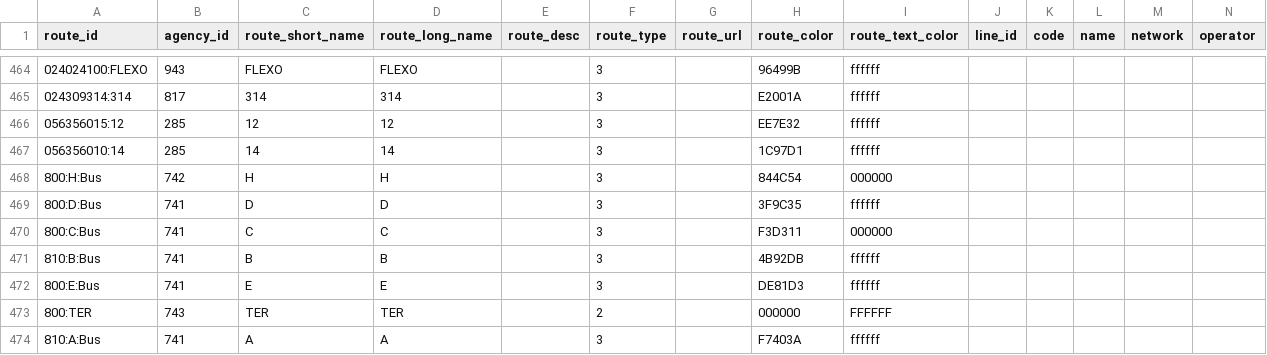
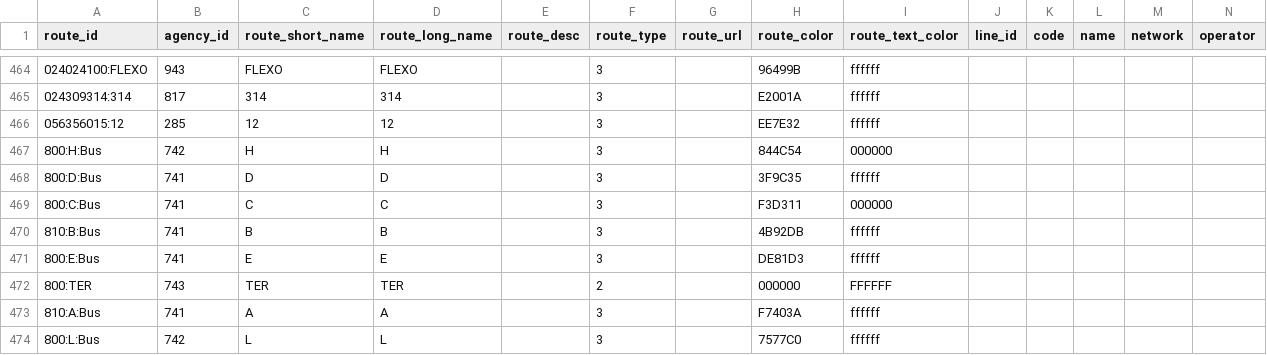
Before and after one commit to Jungle-Bus/ref-fr-STIF, a CSV file: data/osm_missing_lines.csv, drawn as a sheet; only a part is shown, gaps mark what is left out; the shorter side is filled out with more unchanged rows; rows hold the shown columns only; the diff names each change by its address in the sheet, - before the commit and + after, or states it on an @@ line.

Commit message:
Deploy Jungle-Bus/ref-fr-STIF to github.com/Jungle-Bus/ref-fr-STIF.git:gh-pages

```diff
--- a/data/osm_missing_lines.csv
+++ b/data/osm_missing_lines.csv
-row 467: 056356010:14 | 285 | 14 | 14 |  | 3 |  | 1C97D1 | ffffff
```
Also changed, not shown: data/idf_routes.csv, data/lignes.csv, 4 other files.
